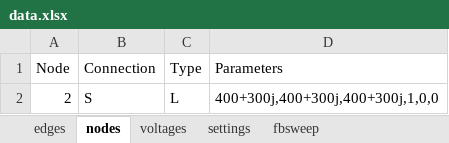
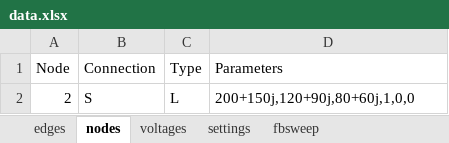
Before and after one commit to PasanBhanu/loadflow-forward-backward-sweep, an Excel workbook: data.xlsx, sheet nodes, drawn as a sheet; values as stored, in another font and other column widths than the file's, no borders; the diff names each change by its address in the sheet, - before the commit and + after, or states it on an @@ line.

```diff
--- a/data.xlsx (sheet nodes)
+++ b/data.xlsx (sheet nodes)
-D2 (Parameters): 400+300j,400+300j,400+300j,1,0,0
+D2 (Parameters): 200+150j,120+90j,80+60j,1,0,0
```
Also changed, not shown: sheet fbsweep, sheet settings, sheet edges, 2 other files.
